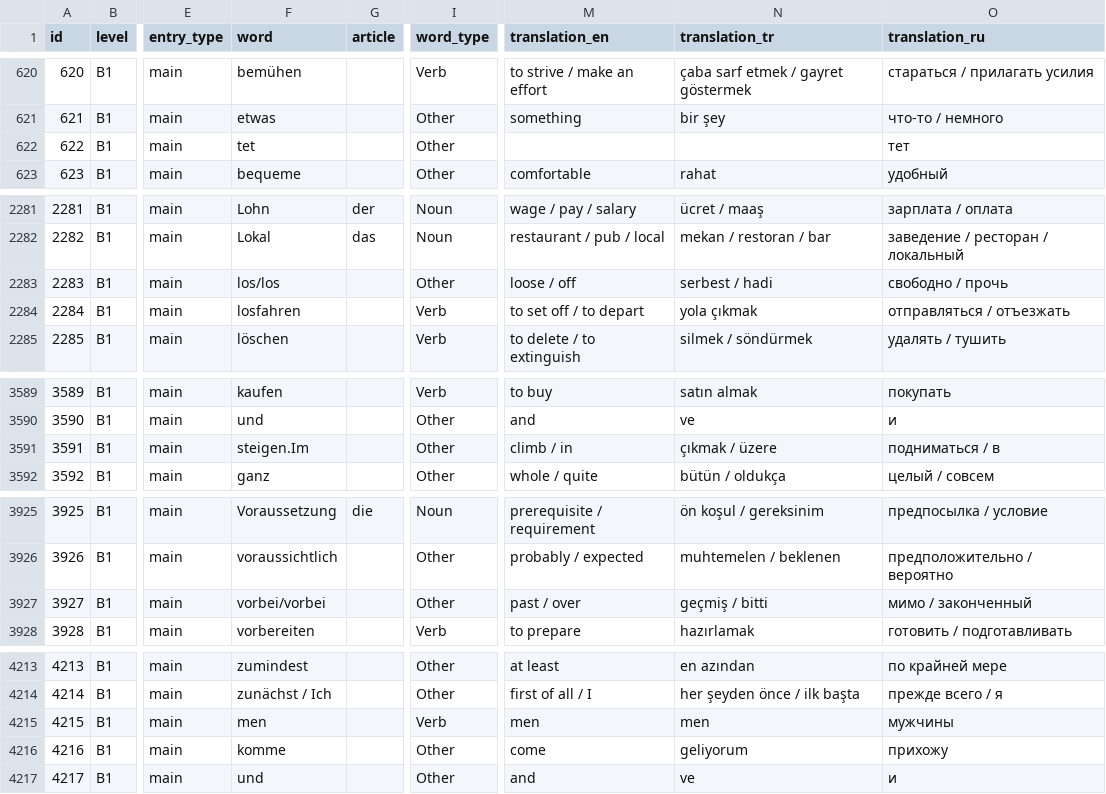
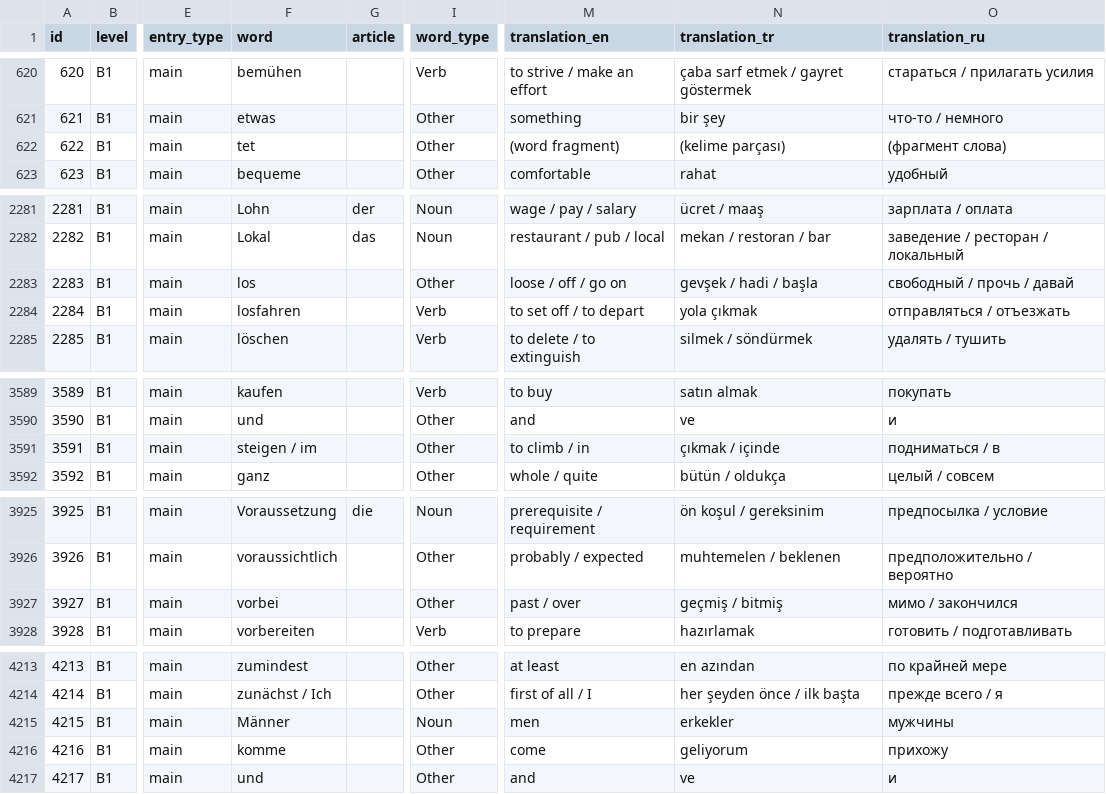
Before and after one commit to mehrashojjat/deutsch-lernen, a CSV file: word_data/quiz_csv/b1.csv, drawn as a sheet; only a part is shown, gaps mark what is left out; the diff covers the shown part only; the diff names each change by its address in the sheet, - before the commit and + after, or states it on an @@ line.

Commit message:
Perform translation healthcheck QA

```diff
--- a/word_data/quiz_csv/b1.csv
+++ b/word_data/quiz_csv/b1.csv
-M622 (translation_en): (empty)
+M622 (translation_en): (word fragment)
-N622 (translation_tr): (empty)
+N622 (translation_tr): (kelime parçası)
-O622 (translation_ru): тет
+O622 (translation_ru): (фрагмент слова)
-F2283 (word): los/los
+F2283 (word): los
-M2283 (translation_en): loose / off
+M2283 (translation_en): loose / off / go on
-N2283 (translation_tr): serbest / hadi
+N2283 (translation_tr): gevşek / hadi / başla
-O2283 (translation_ru): свободно / прочь
+O2283 (translation_ru): свободный / прочь / давай
-F3591 (word): steigen.Im
+F3591 (word): steigen / im
-M3591 (translation_en): climb / in
+M3591 (translation_en): to climb / in
-N3591 (translation_tr): çıkmak / üzere
+N3591 (translation_tr): çıkmak / içinde
-F3927 (word): vorbei/vorbei
+F3927 (word): vorbei
-N3927 (translation_tr): geçmiş / bitti
+N3927 (translation_tr): geçmiş / bitmiş
-O3927 (translation_ru): мимо / законченный
+O3927 (translation_ru): мимо / закончился
-F4215 (word): men
+F4215 (word): Männer
-I4215 (word_type): Verb
+I4215 (word_type): Noun
-N4215 (translation_tr): men
+N4215 (translation_tr): erkekler
```
Also changed, not shown: 73 edited cells elsewhere in this file.
